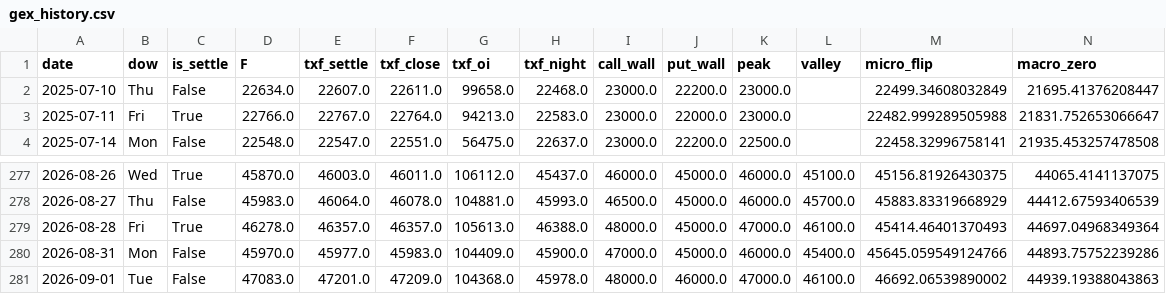
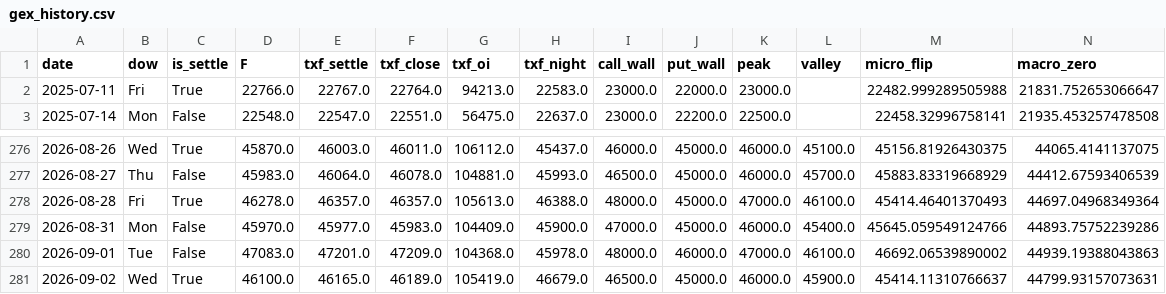
Before and after one commit to wesley314789/tw-momentum, a CSV file: data/gex_history.csv, drawn as a sheet; only a part is shown, gaps mark what is left out; removed rows and columns are numbered as before the commit, all else as after; rows hold the shown columns only; the diff names each change by its address in the sheet, - before the commit and + after, or states it on an @@ line.

```diff
--- a/data/gex_history.csv
+++ b/data/gex_history.csv
-row 2: 2025-07-10 | Thu | False | 22634.0 | 22607.0 | 22611.0 | 99658.0 | 22468.0 | 23000.0 | 22200.0 | 23000.0 |  | 22499.34608032849 | 21695.41376208447
+row 281: 2026-09-02 | Wed | True | 46100.0 | 46165.0 | 46189.0 | 105419.0 | 46679.0 | 46500.0 | 45000.0 | 46000.0 | 45900.0 | 45414.11310766637 | 44799.93157073631
```
Also changed, not shown: data/breadth.csv, data/shares.csv, 5 other files.
